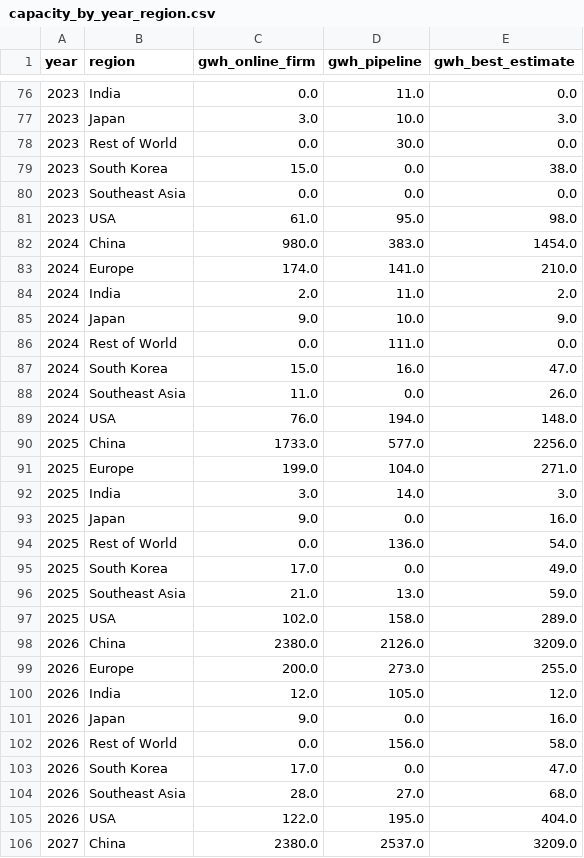
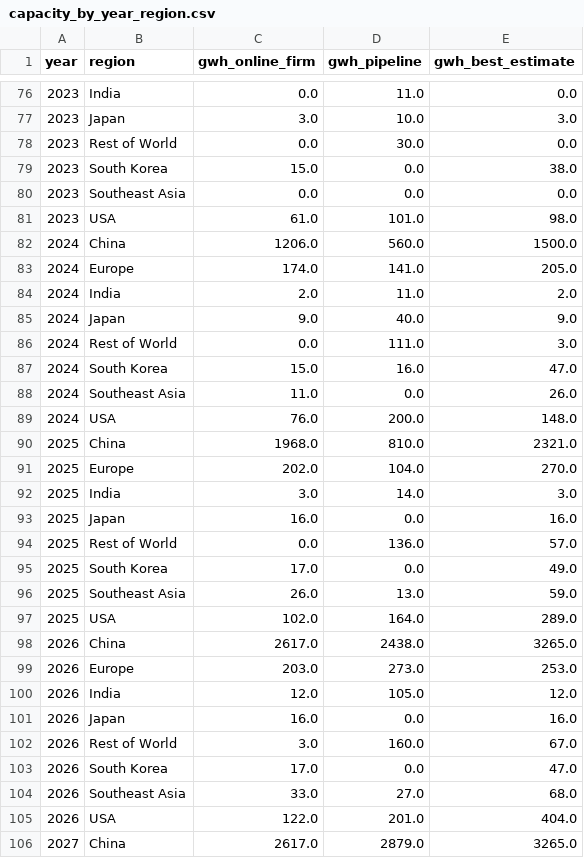
Before and after one commit to dmw24/BatteryFactory, a CSV file: capacity_by_year_region.csv, drawn as a sheet; only a part is shown, gaps mark what is left out; the diff covers the shown part only.

```diff
--- a/capacity_by_year_region.csv
+++ b/capacity_by_year_region.csv
@@ -80,27 +80,27 @@ year,region,gwh_online_firm,gwh_pipeline,gwh_best_estimate
 2023,Southeast Asia,0.0,0.0,0.0
-2023,USA,61.0,95.0,98.0
-2024,China,980.0,383.0,1454.0
-2024,Europe,174.0,141.0,210.0
+2023,USA,61.0,101.0,98.0
+2024,China,1206.0,560.0,1500.0
+2024,Europe,174.0,141.0,205.0
 2024,India,2.0,11.0,2.0
-2024,Japan,9.0,10.0,9.0
-2024,Rest of World,0.0,111.0,0.0
+2024,Japan,9.0,40.0,9.0
+2024,Rest of World,0.0,111.0,3.0
 2024,South Korea,15.0,16.0,47.0
 2024,Southeast Asia,11.0,0.0,26.0
-2024,USA,76.0,194.0,148.0
-2025,China,1733.0,577.0,2256.0
-2025,Europe,199.0,104.0,271.0
+2024,USA,76.0,200.0,148.0
+2025,China,1968.0,810.0,2321.0
+2025,Europe,202.0,104.0,270.0
 2025,India,3.0,14.0,3.0
-2025,Japan,9.0,0.0,16.0
-2025,Rest of World,0.0,136.0,54.0
+2025,Japan,16.0,0.0,16.0
+2025,Rest of World,0.0,136.0,57.0
 2025,South Korea,17.0,0.0,49.0
-2025,Southeast Asia,21.0,13.0,59.0
-2025,USA,102.0,158.0,289.0
-2026,China,2380.0,2126.0,3209.0
-2026,Europe,200.0,273.0,255.0
+2025,Southeast Asia,26.0,13.0,59.0
+2025,USA,102.0,164.0,289.0
+2026,China,2617.0,2438.0,3265.0
+2026,Europe,203.0,273.0,253.0
 2026,India,12.0,105.0,12.0
-2026,Japan,9.0,0.0,16.0
-2026,Rest of World,0.0,156.0,58.0
+2026,Japan,16.0,0.0,16.0
+2026,Rest of World,3.0,160.0,67.0
 2026,South Korea,17.0,0.0,47.0
-2026,Southeast Asia,28.0,27.0,68.0
-2026,USA,122.0,195.0,404.0
-2027,China,2380.0,2537.0,3209.0
+2026,Southeast Asia,33.0,27.0,68.0
+2026,USA,122.0,201.0,404.0
+2027,China,2617.0,2879.0,3265.0
```
Also changed, not shown: 59 edited cells elsewhere in this file, capacity_by_year.csv, 1 other file.
